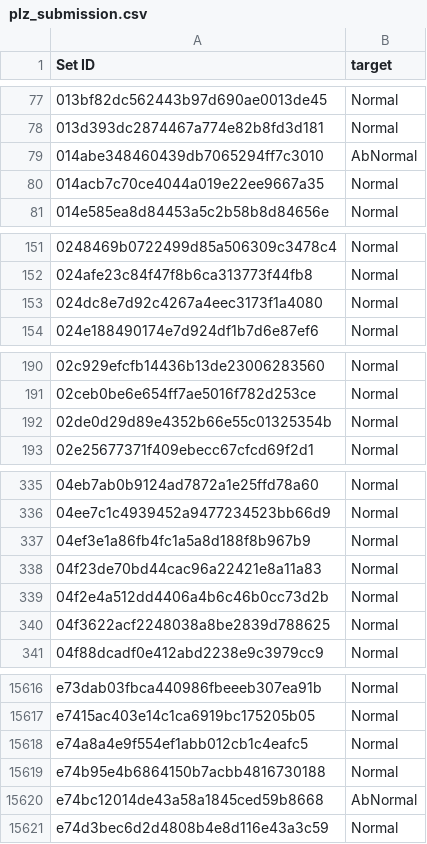
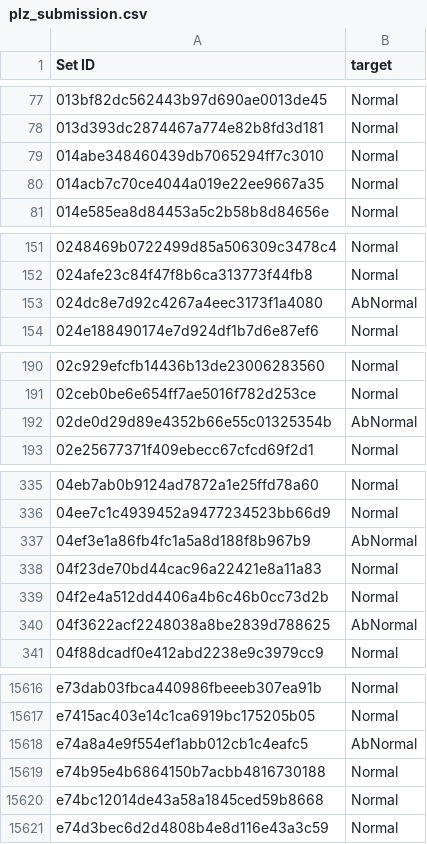
Before and after one commit to dyk9916/Lg_aimers5, a CSV file: 최적점수 따라가기/plz_submission.csv, drawn as a sheet; only a part is shown, gaps mark what is left out; the diff covers the shown part only.

```diff
--- a/최적점수 따라가기/plz_submission.csv
+++ b/최적점수 따라가기/plz_submission.csv
@@ -78,3 +78,3 @@ Set ID,target
 013d393dc2874467a774e82b8fd3d181,Normal
-014abe348460439db7065294ff7c3010,AbNormal
+014abe348460439db7065294ff7c3010,Normal
 014acb7c70ce4044a019e22ee9667a35,Normal
@@ -152,3 +152,3 @@ Set ID,target
 024afe23c84f47f8b6ca313773f44fb8,Normal
-024dc8e7d92c4267a4eec3173f1a4080,Normal
+024dc8e7d92c4267a4eec3173f1a4080,AbNormal
 024e188490174e7d924df1b7d6e87ef6,Normal
@@ -191,3 +191,3 @@ Set ID,target
 02ceb0be6e654ff7ae5016f782d253ce,Normal
-02de0d29d89e4352b66e55c01325354b,Normal
+02de0d29d89e4352b66e55c01325354b,AbNormal
 02e25677371f409ebecc67cfcd69f2d1,Normal
@@ -336,6 +336,6 @@ Set ID,target
 04ee7c1c4939452a9477234523bb66d9,Normal
-04ef3e1a86fb4fc1a5a8d188f8b967b9,Normal
+04ef3e1a86fb4fc1a5a8d188f8b967b9,AbNormal
 04f23de70bd44cac96a22421e8a11a83,Normal
 04f2e4a512dd4406a4b6c46b0cc73d2b,Normal
-04f3622acf2248038a8be2839d788625,Normal
+04f3622acf2248038a8be2839d788625,AbNormal
 04f88dcadf0e412abd2238e9c3979cc9,Normal
@@ -15617,5 +15617,5 @@ e73dab03fbca440986fbeeeb307ea91b,Normal
 e7415ac403e14c1ca6919bc175205b05,Normal
-e74a8a4e9f554ef1abb012cb1c4eafc5,Normal
+e74a8a4e9f554ef1abb012cb1c4eafc5,AbNormal
 e74b95e4b6864150b7acbb4816730188,Normal
-e74bc12014de43a58a1845ced59b8668,AbNormal
+e74bc12014de43a58a1845ced59b8668,Normal
 e74d3bec6d2d4808b4e8d116e43a3c59,Normal
```
Also changed, not shown: 84 edited cells elsewhere in this file.
